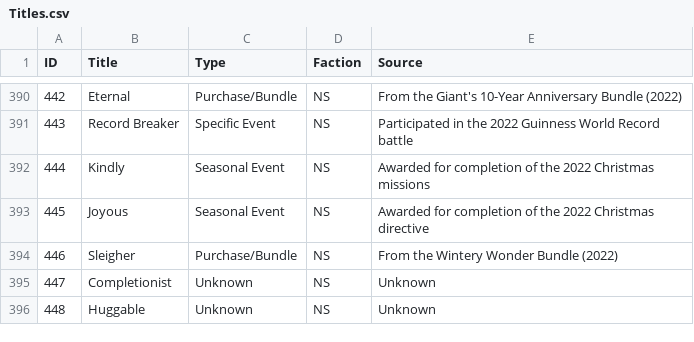
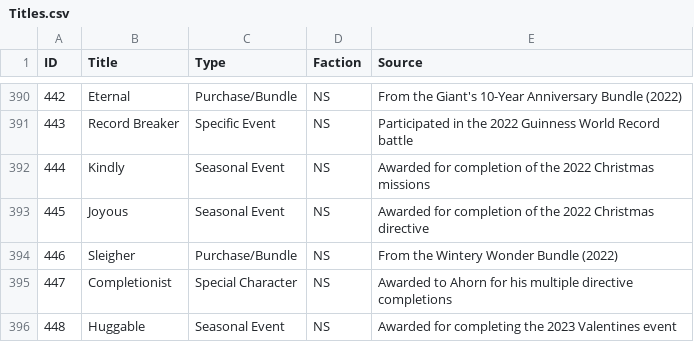
Before and after one commit to cooltrain7/Planetside-2-API-Tracker, a CSV file: Titles/Titles.csv, drawn as a sheet; only a part is shown, gaps mark what is left out.

Commit message:
Titles: Completionist + Huggable

```diff
--- a/Titles/Titles.csv
+++ b/Titles/Titles.csv
@@ -394,3 +394,3 @@
 446,Sleigher,Purchase/Bundle,NS,From the Wintery Wonder Bundle (2022)
-447,Completionist,Unknown,NS,Unknown
-448,Huggable,Unknown,NS,Unknown
+447,Completionist,Special Character,NS,Awarded to Ahorn for his multiple directive completions
+448,Huggable,Seasonal Event,NS,Awarded for completing the 2023 Valentines event
```
